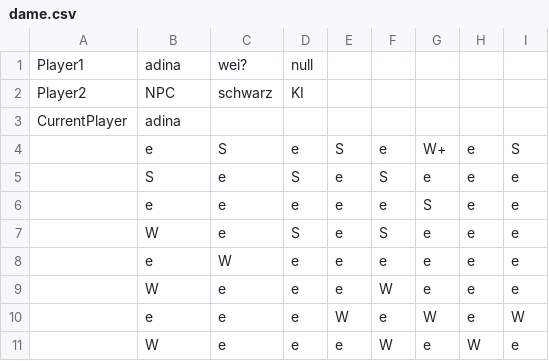
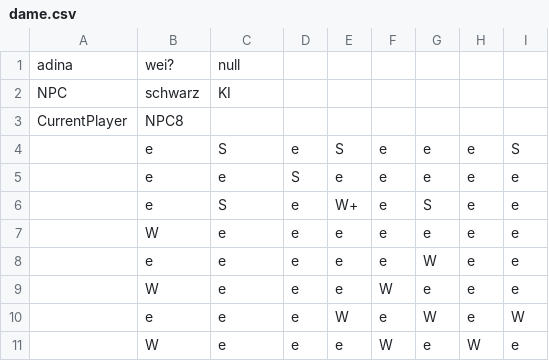
Before and after one commit to AndreasEhrhardt/Dame, a CSV file: Dame/dame.csv, drawn as a sheet.

```diff
--- a/Dame/dame.csv
+++ b/Dame/dame.csv
@@ -1,9 +1,9 @@
-Player1;adina;wei?;null
-Player2;NPC;schwarz;KI
-CurrentPlayer;adina
-;e;S ;e;S ;e;W+;e;S
-;S ;e;S ;e;S ;e;e;e
-;e;e;e;e;e;S ;e;e
-;W ;e;S ;e;S ;e;e;e
-;e;W ;e;e;e;e;e;e
+adina;wei?;null
+NPC;schwarz;KI
+CurrentPlayer;NPC8
+;e;S ;e;S ;e;e;e;S
+;e;e;S ;e;e;e;e;e
+;e;S ;e;W+;e;S ;e;e
+;W ;e;e;e;e;e;e;e
+;e;e;e;e;e;W ;e;e
 ;W ;e;e;e;W ;e;e;e
```
Also changed, not shown: 4 other files.
